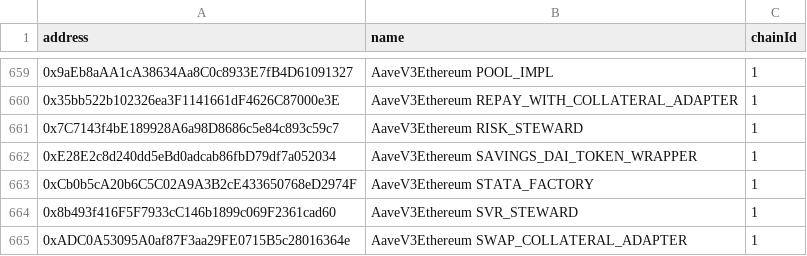
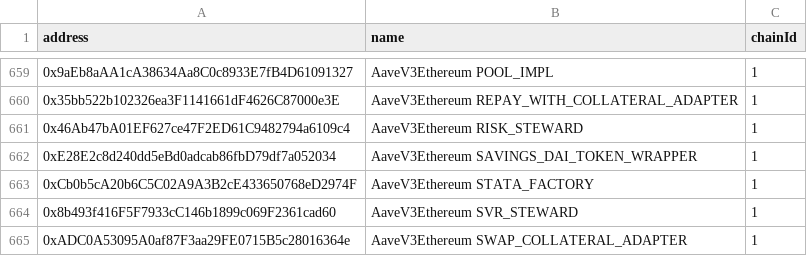
Before and after one commit to bgd-labs/aave-address-book, a CSV file: safe.csv, drawn as a sheet; only a part is shown, gaps mark what is left out.

Commit message:
fix: update steward address

```diff
--- a/safe.csv
+++ b/safe.csv
@@ -660,3 +660,3 @@ address,name,chainId
 0x35bb522b102326ea3F1141661dF4626C87000e3E,AaveV3Ethereum REPAY_WITH_COLLATERAL_ADAPTER,1
-0x7C7143f4bE189928A6a98D8686c5e84c893c59c7,AaveV3Ethereum RISK_STEWARD,1
+0x46Ab47bA01EF627ce47F2ED61C9482794a6109c4,AaveV3Ethereum RISK_STEWARD,1
 0xE28E2c8d240dd5eBd0adcab86fbD79df7a052034,AaveV3Ethereum SAVINGS_DAI_TOKEN_WRAPPER,1
```
Also changed, not shown: 4 other files.
